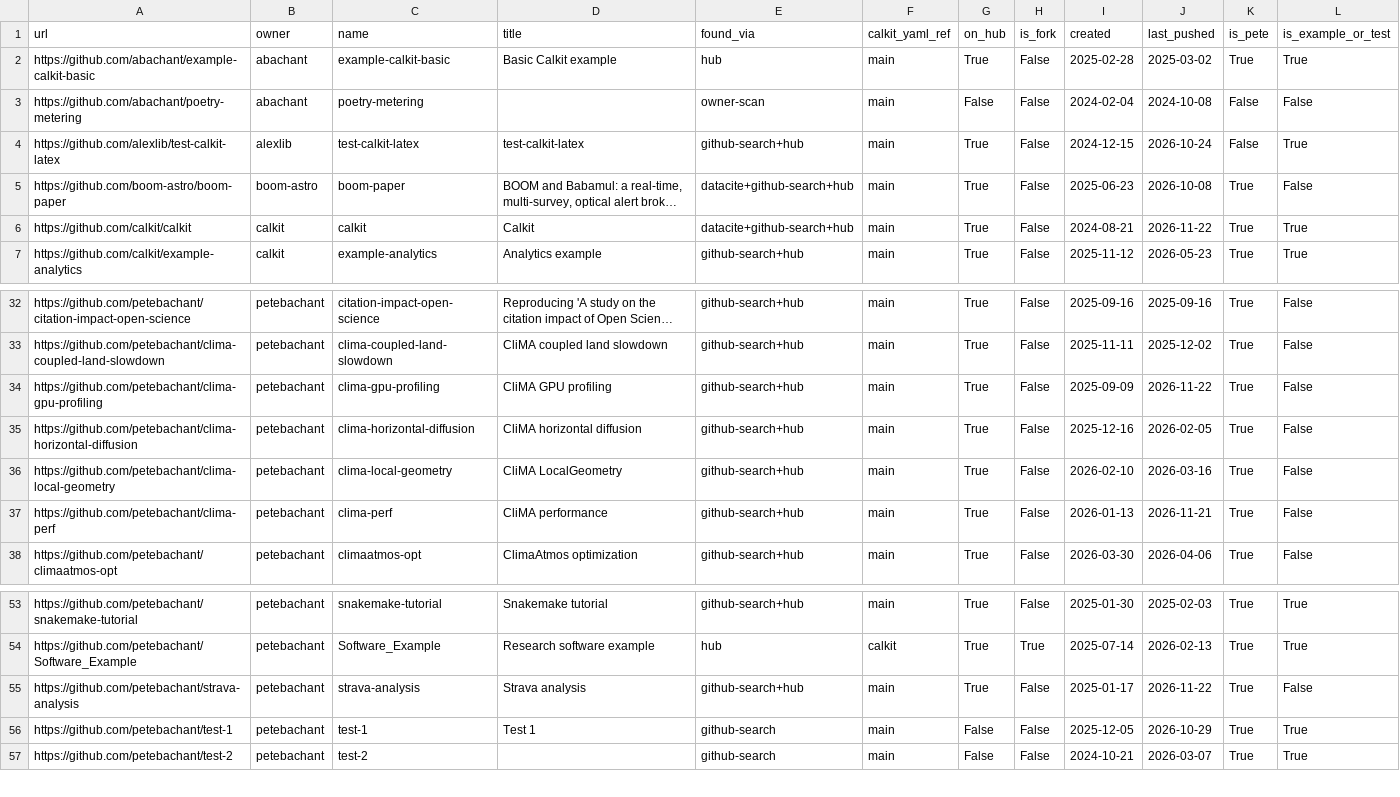
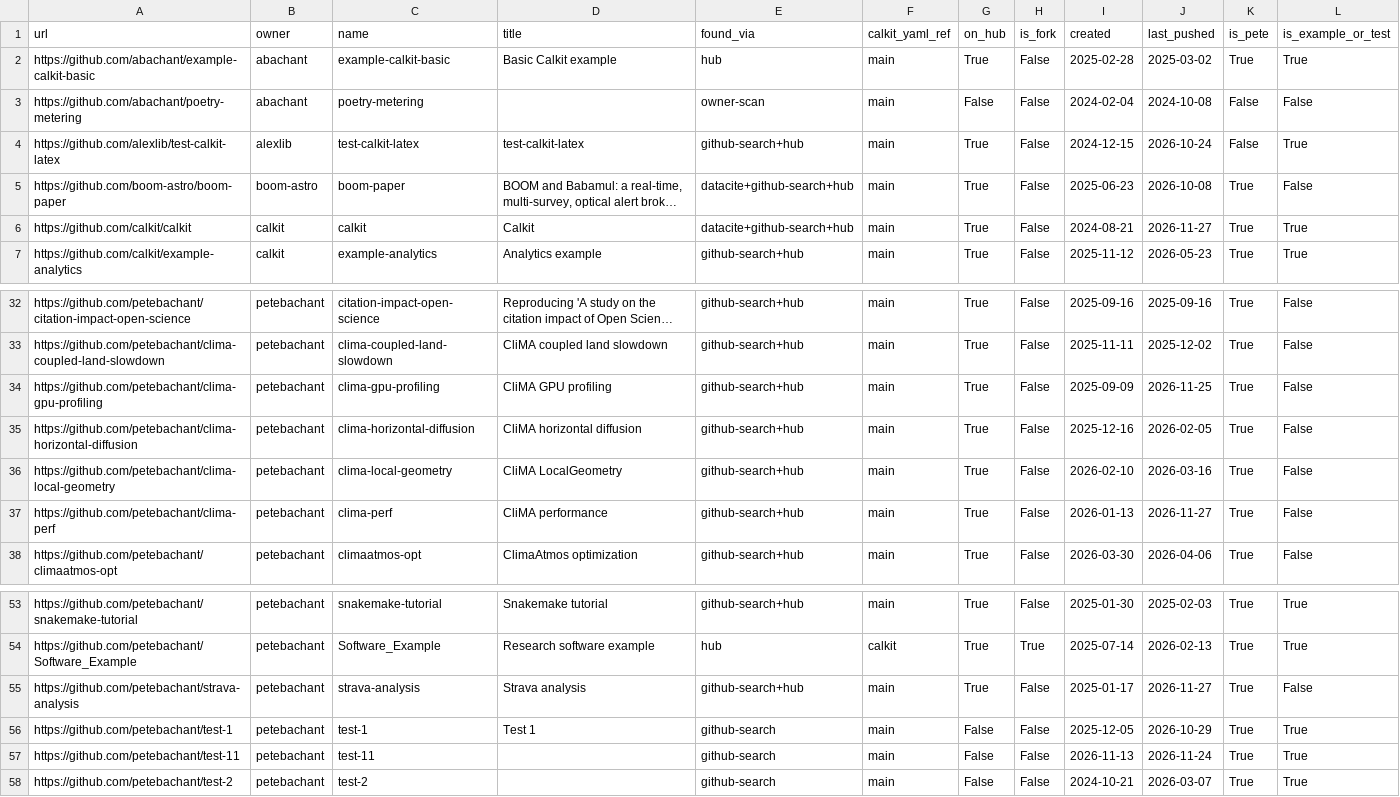
Before and after one commit to calkit/calkit, a CSV file: data/calkit-projects/projects.csv, drawn as a sheet; only a part is shown, gaps mark what is left out; long unchanged cells end in …; the diff names each change by its address in the sheet, - before the commit and + after, or states it on an @@ line.

```diff
--- a/data/calkit-projects/projects.csv
+++ b/data/calkit-projects/projects.csv
-J6 (last_pushed): 2026-11-22
+J6 (last_pushed): 2026-11-27
-J34 (last_pushed): 2026-11-22
+J34 (last_pushed): 2026-11-25
-J37 (last_pushed): 2026-11-21
+J37 (last_pushed): 2026-11-27
-J55 (last_pushed): 2026-11-22
+J55 (last_pushed): 2026-11-27
+row 57: https://github.com/petebachant/test-11 | petebachant | test-11 |  | github-search | main | False | False | 2026-11-13 | 2026-11-24 | True | True
```
Also changed, not shown: 4 other files.
